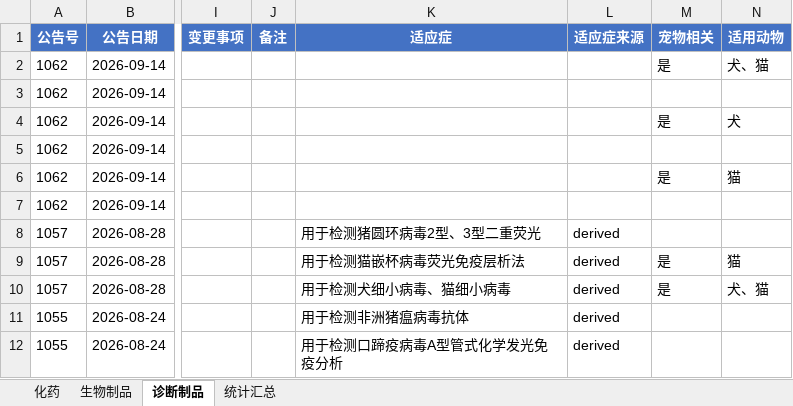
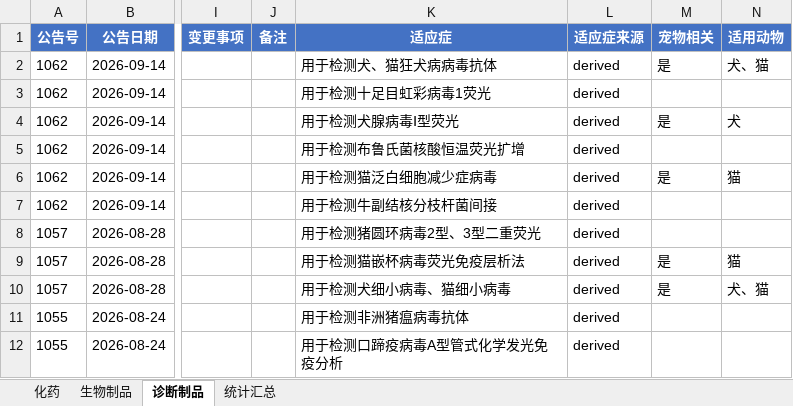
Before and after one commit to qqkiky/vet-drug-workbenches, an Excel workbook: workbench/兽药注册工作台.xlsx, sheet 诊断制品, drawn as a sheet; only a part is shown, gaps mark what is left out; values as stored, in another font and other column widths than the file's, no borders; the diff names each change by its address in the sheet, - before the commit and + after, or states it on an @@ line.

```diff
--- a/workbench/兽药注册工作台.xlsx (sheet 诊断制品)
+++ b/workbench/兽药注册工作台.xlsx (sheet 诊断制品)
-K2 (适应症): (empty)
+K2 (适应症): 用于检测犬、猫狂犬病病毒抗体
-L2:L7 (适应症来源): (empty)
+L2:L7 (适应症来源): derived
-K3 (适应症): (empty)
+K3 (适应症): 用于检测十足目虹彩病毒1荧光
-K4 (适应症): (empty)
+K4 (适应症): 用于检测犬腺病毒Ⅰ型荧光
-K5 (适应症): (empty)
+K5 (适应症): 用于检测布鲁氏菌核酸恒温荧光扩增
-K6 (适应症): (empty)
+K6 (适应症): 用于检测猫泛白细胞减少症病毒
-K7 (适应症): (empty)
+K7 (适应症): 用于检测牛副结核分枝杆菌间接
```
Also changed, not shown: sheet 化药, sheet 生物制品, workbench/国产宠物药注册工作台.xlsx, workbench/宠物药注册工作台.xlsx, 7 other files.
